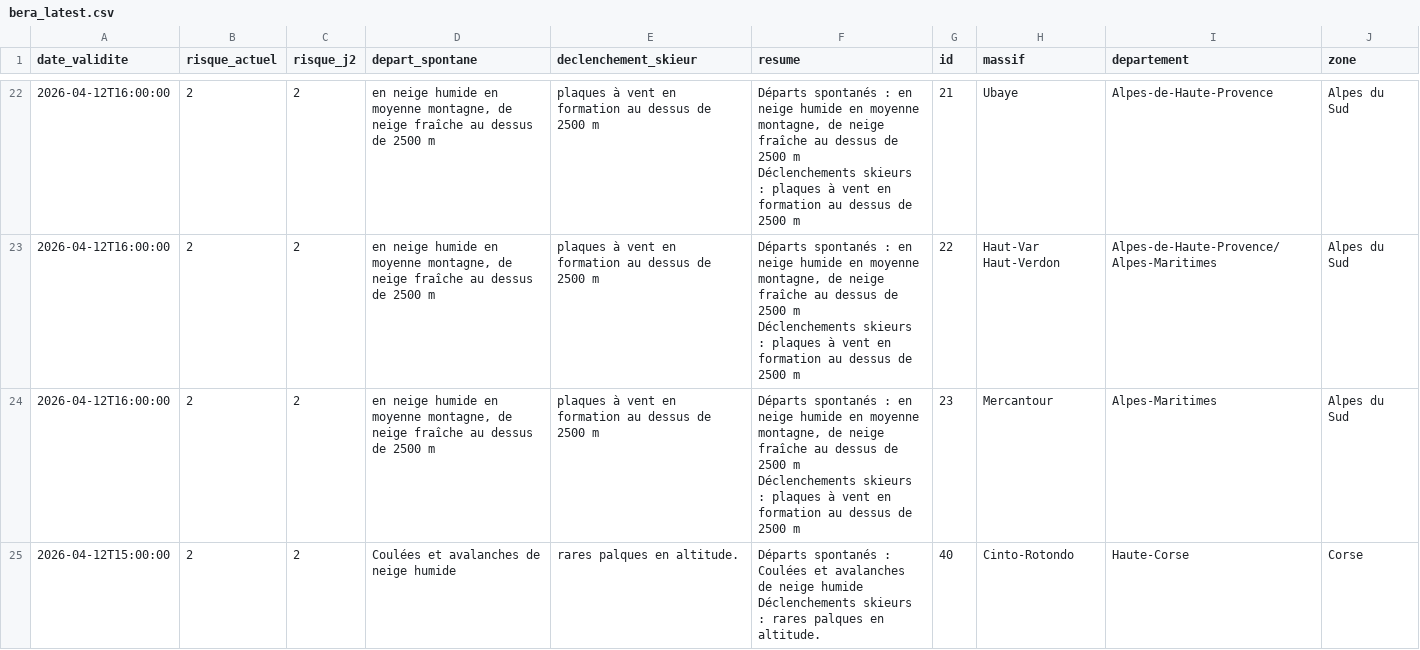
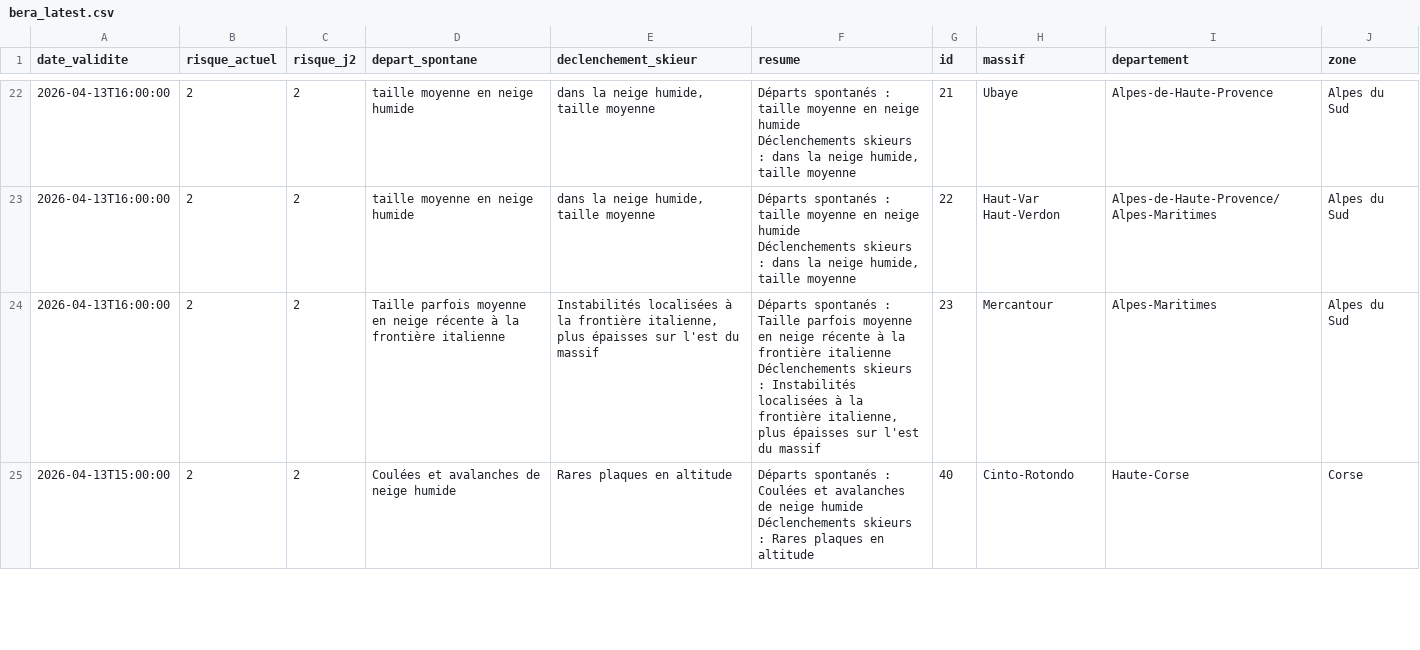
Before and after one commit to Tinevagio/Ski-touring-live, a CSV file: data/bera_latest.csv, drawn as a sheet; only a part is shown, gaps mark what is left out; ↵ is a line break in a cell; the diff covers the shown part only; the diff names each change by its address in the sheet, - before the commit and + after, or states it on an @@ line.

```diff
--- a/data/bera_latest.csv
+++ b/data/bera_latest.csv
-A22:A24 (date_validite): 2026-04-12T16:00:00
+A22:A24 (date_validite): 2026-04-13T16:00:00
-D22:D23 (depart_spontane): en neige humide en moyenne montagne, de neige fraîche au dessus de 2500 m
+D22:D23 (depart_spontane): taille moyenne en neige humide
-E22:E23 (declenchement_skieur): plaques à vent en formation au dessus de 2500 m
+E22:E23 (declenchement_skieur): dans la neige humide, taille moyenne
-F22:F23 (resume): …spontanés : en neige humide en moyenne montagne, de neige fraîche au dessus de 2500 m ↵ Déclenchements skieurs : plaques à vent en formation au dessus de 2500 m
+F22:F23 (resume): …spontanés : taille moyenne en neige humide ↵ Déclenchements skieurs : dans la neige humide, taille moyenne
-D24 (depart_spontane): en neige humide en moyenne montagne, de neige fraîche au dessus de 2500 m
+D24 (depart_spontane): Taille parfois moyenne en neige récente à la frontière italienne
-E24 (declenchement_skieur): plaques à vent en formation au dessus de 2500 m
+E24 (declenchement_skieur): Instabilités localisées à la frontière italienne, plus épaisses sur l'est du massif
-F24 (resume): …spontanés : en neige humide en moyenne montagne, de neige fraîche au dessus de 2500 m ↵ Déclenchements skieurs : plaques à vent en formation au dessus de 2500 m
+F24 (resume): …spontanés : Taille parfois moyenne en neige récente à la frontière italienne ↵ Déclenchements skieurs : Instabilités localisées à la frontière italienne, plus épaisses sur l'est du massif
-A25 (date_validite): 2026-04-12T15:00:00
+A25 (date_validite): 2026-04-13T15:00:00
-E25 (declenchement_skieur): rares palques en altitude.
+E25 (declenchement_skieur): Rares plaques en altitude
-F25 (resume): …skieurs : rares palques en altitude.
+F25 (resume): …skieurs : Rares plaques en altitude
```
Also changed, not shown: 142 edited cells elsewhere in this file, 1 other file.
